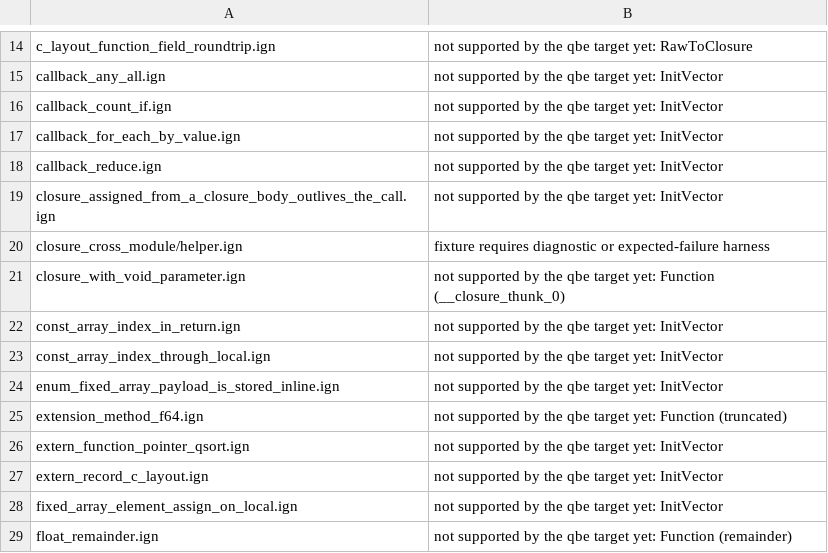
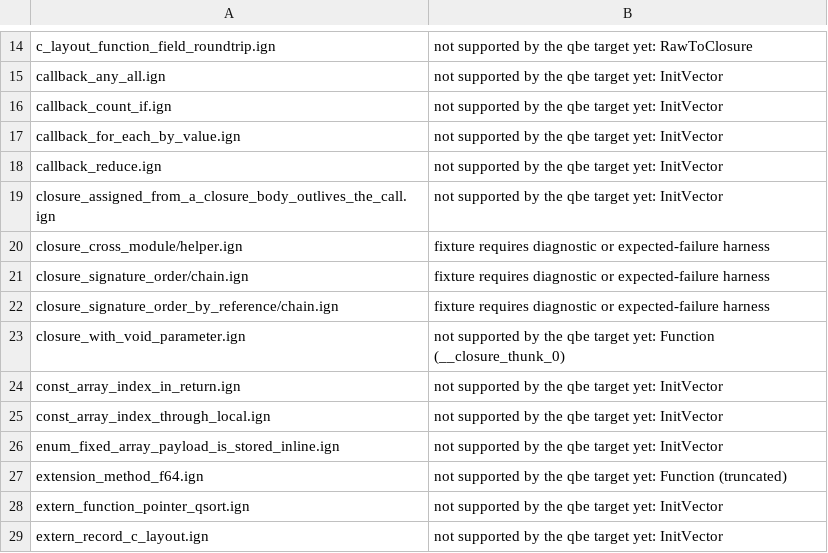
Before and after one commit to Ignis-lang/ignis, a TSV file: test_cases/qbe_skip.tsv, drawn as a sheet; only a part is shown, gaps mark what is left out; the shorter side is filled out with more unchanged rows; the diff names each change by its address in the sheet, - before the commit and + after, or states it on an @@ line.

Commit message:
fix(codegen): emit closure signature structs in dependency order (#384)
Closure signature structs were emitted in first-seen order, so a struct
whose call prototype took another closure by value, or a reference or
pointer to one, could name a tag gcc had not seen yet. Forward-declare
every closure tag, then emit the bodies in depth-first post-order over
by-value uses, following pointers, references, slices, arrays and tuples.

```diff
--- a/test_cases/qbe_skip.tsv
+++ b/test_cases/qbe_skip.tsv
+row 21: closure_signature_order/chain.ign | fixture requires diagnostic or expected-failure harness
+row 22: closure_signature_order_by_reference/chain.ign | fixture requires diagnostic or expected-failure harness
```
Also changed, not shown: 37 other files.
